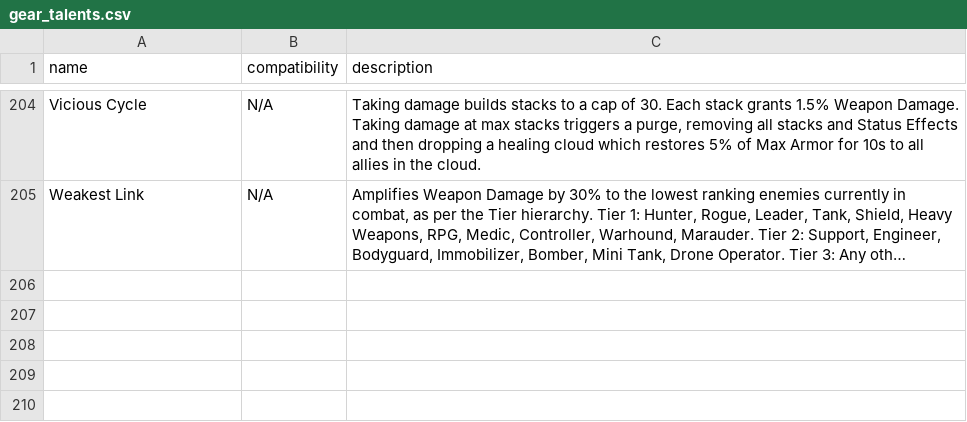
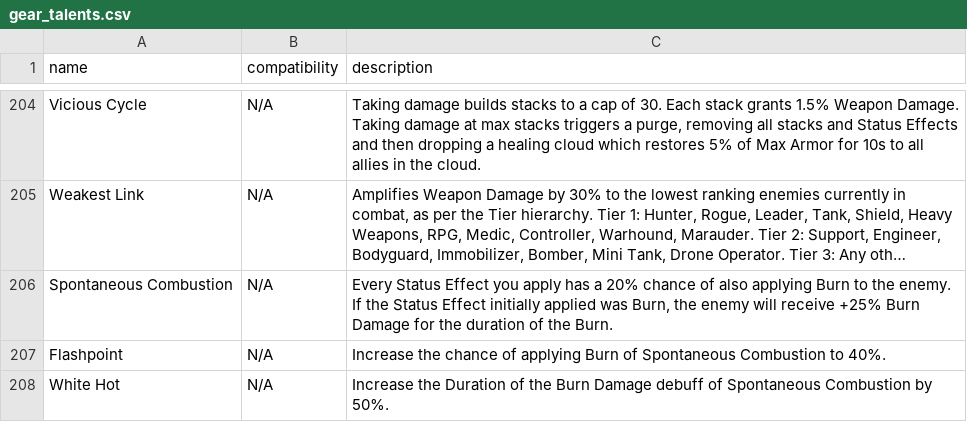
Before and after one commit to div2hub/game-data, a CSV file: gear/gear_talents.csv, drawn as a sheet; only a part is shown, gaps mark what is left out; long unchanged cells end in …; the diff names each change by its address in the sheet, - before the commit and + after, or states it on an @@ line.

Commit message:
feat: Y8S3 gear set — Ember Engine
Set row with the yellow default core and all three tiers, six piece rows,
and the three set talents. The chest and backpack carry Flashpoint and
White Hot; the other four slots have no talent, per the set convention.

```diff
--- a/gear/gear_talents.csv
+++ b/gear/gear_talents.csv
+row 206: Spontaneous Combustion | N/A | Every Status Effect you apply has a 20% chance of also applying Burn to the enemy. If the Status Effect initially applied was Burn, the enemy will receive +25% Burn Damage for the duration of the Burn.
+row 207: Flashpoint | N/A | Increase the chance of applying Burn of Spontaneous Combustion to 40%.
+row 208: White Hot | N/A | Increase the Duration of the Burn Damage debuff of Spontaneous Combustion by 50%.
```
Also changed, not shown: gear/backpacks.csv, gear/chests.csv, 5 other files.
